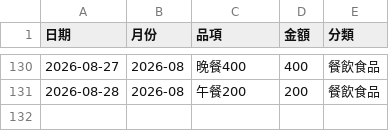
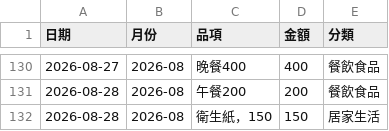
Before and after one commit to Mandy3480/mandy-money-app-v2, a CSV file: mandy_ledger.csv, drawn as a sheet; only a part is shown, gaps mark what is left out; the diff names each change by its address in the sheet, - before the commit and + after, or states it on an @@ line.

```diff
--- a/mandy_ledger.csv
+++ b/mandy_ledger.csv
+row 132: 2026-08-28 | 2026-08 | 衛生紙，150 | 150 | 居家生活
```
